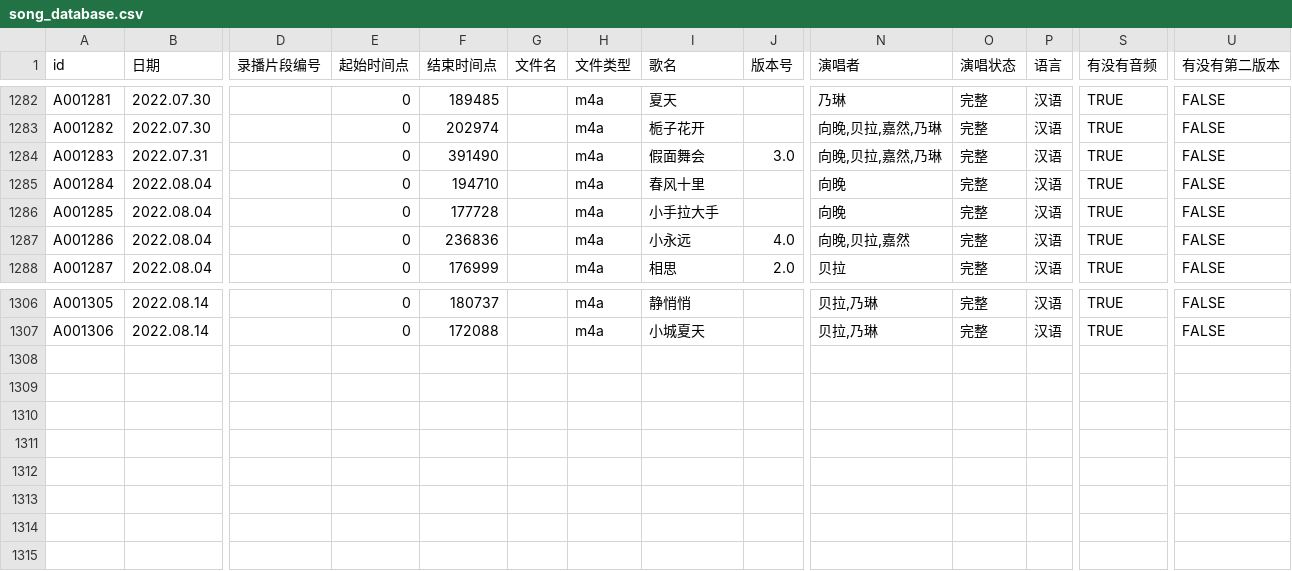
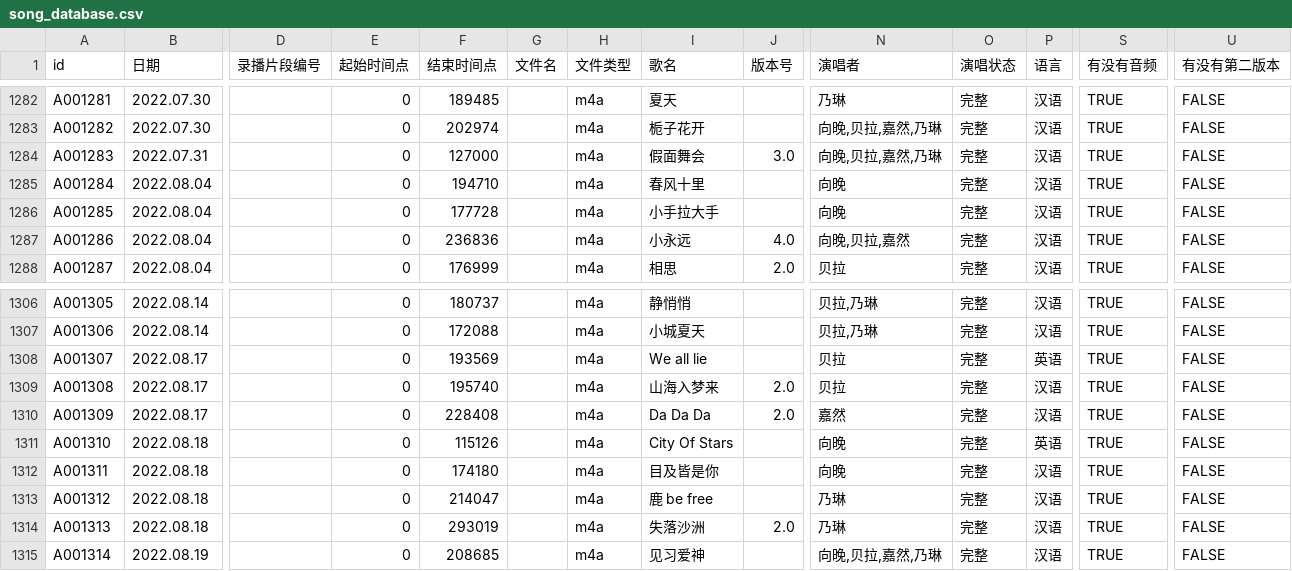
Before and after one commit to VTB-LINK/VTB-STUDIO-DB, a CSV file: song_database.csv, drawn as a sheet; only a part is shown, gaps mark what is left out; rows hold the shown columns only; the diff names each change by its address in the sheet, - before the commit and + after, or states it on an @@ line.

Commit message:
8.21

```diff
--- a/song_database.csv
+++ b/song_database.csv
-F1284 (结束时间点): 391490
+F1284 (结束时间点): 127000
+row 1308: A001307 | 2022.08.17 |  | 0 | 193569 |  | m4a | We all lie |  | 贝拉 | 完整 | 英语 | TRUE | FALSE
+row 1309: A001308 | 2022.08.17 |  | 0 | 195740 |  | m4a | 山海入梦来 | 2.0 | 贝拉 | 完整 | 汉语 | TRUE | FALSE
+row 1310: A001309 | 2022.08.17 |  | 0 | 228408 |  | m4a | Da Da Da | 2.0 | 嘉然 | 完整 | 汉语 | TRUE | FALSE
+row 1311: A001310 | 2022.08.18 |  | 0 | 115126 |  | m4a | City Of Stars |  | 向晚 | 完整 | 英语 | TRUE | FALSE
+row 1312: A001311 | 2022.08.18 |  | 0 | 174180 |  | m4a | 目及皆是你 |  | 向晚 | 完整 | 汉语 | TRUE | FALSE
+row 1313: A001312 | 2022.08.18 |  | 0 | 214047 |  | m4a | 鹿 be free |  | 乃琳 | 完整 | 汉语 | TRUE | FALSE
+row 1314: A001313 | 2022.08.18 |  | 0 | 293019 |  | m4a | 失落沙洲 | 2.0 | 乃琳 | 完整 | 汉语 | TRUE | FALSE
+row 1315: A001314 | 2022.08.19 |  | 0 | 208685 |  | m4a | 见习爱神 |  | 向晚,贝拉,嘉然,乃琳 | 完整 | 汉语 | TRUE | FALSE
```
